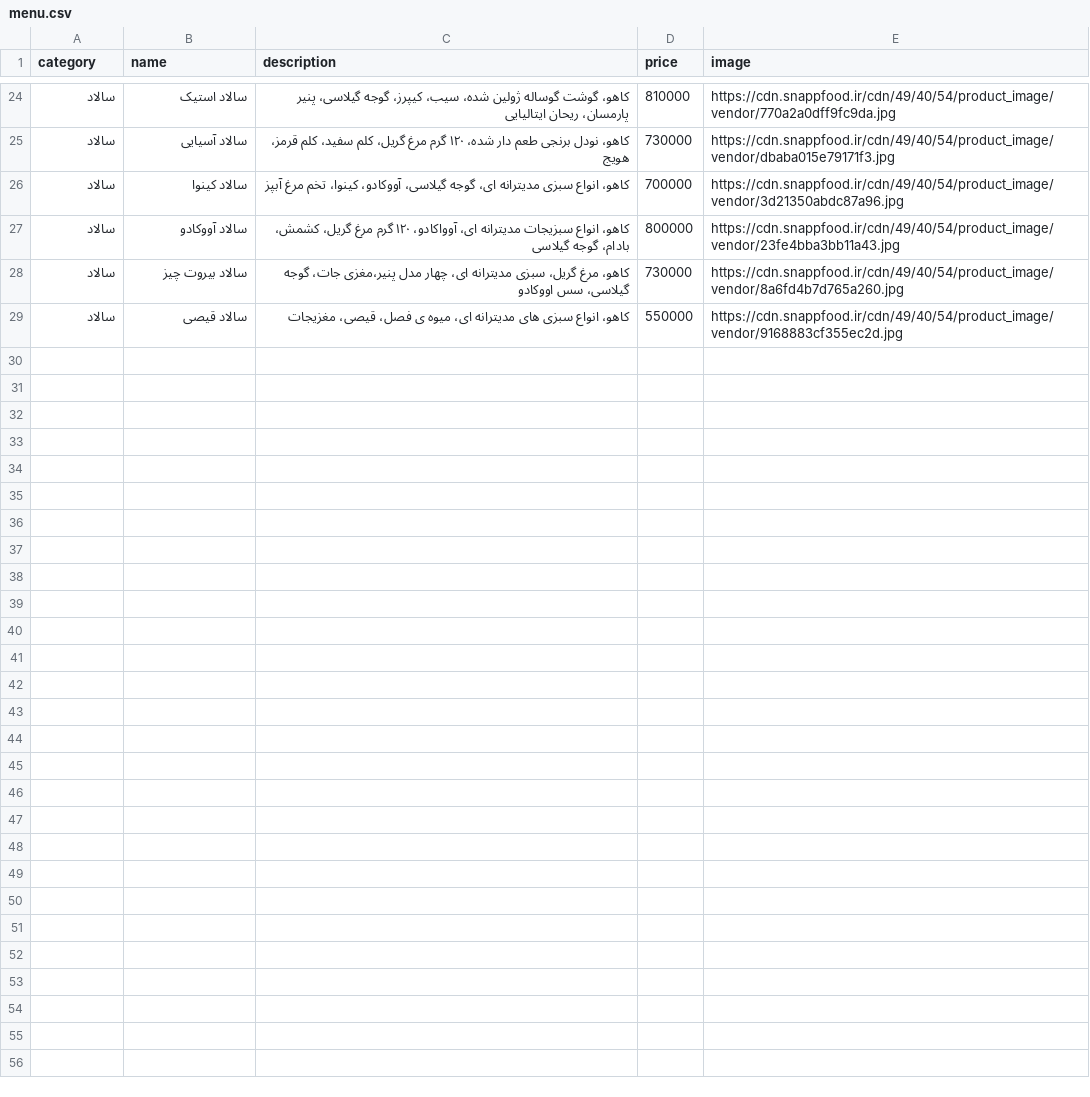
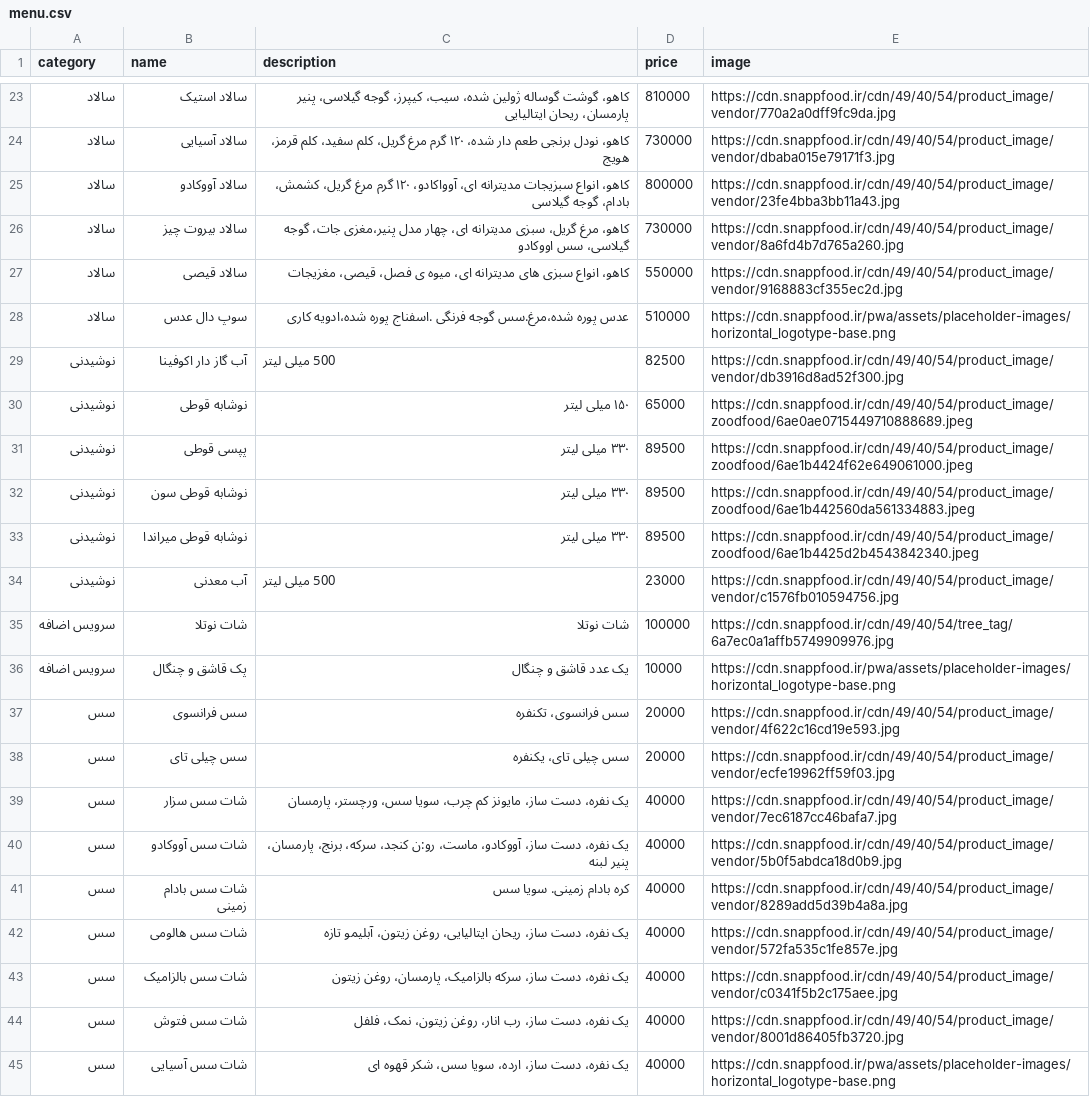
Before and after one commit to FORTE-Cafe/FoodBar-Menu, a CSV file: menu.csv, drawn as a sheet; only a part is shown, gaps mark what is left out; the diff covers the shown part only.

Commit message:
Update menu (2026-11-24 18:58 UTC)

```diff
--- a/menu.csv
+++ b/menu.csv
@@ -26,3 +25,2 @@ category,name,description,price,image
 سالاد,سالاد آسیایی,کاهو، نودل برنجی طعم دار شده، ۱۲۰ گرم مرغ گریل، کلم سفید، کلم قرمز، هویج,730000,https://cdn.snappfood.ir/cdn/49/40/54/product_image/vendor/dbaba015e79171f3.jpg
-سالاد,سالاد کینوا,کاهو، انواع سبزی مدیترانه ای، گوجه گیلاسی، آووکادو، کینوا، تخم مرغ آبپز,700000,https://cdn.snappfood.ir/cdn/49/40/54/product_image/vendor/3d21350abdc87a96.jpg
 سالاد,سالاد آووکادو,کاهو، انواع سبزیجات مدیترانه ای، آوواکادو، ۱۲۰ گرم مرغ گریل، کشمش، بادام، گوجه گیلاسی,800000,https://cdn.snappfood.ir/cdn/49/40/54/product_image/vendor/23fe4bba3bb11a43.jpg
@@ -30 +28,19 @@ category,name,description,price,image
 سالاد,سالاد قیصی,کاهو، انواع سبزی های مدیترانه ای، میوه ی فصل، قیصی، مغزیجات,550000,https://cdn.snappfood.ir/cdn/49/40/54/product_image/vendor/9168883cf355ec2d.jpg
+سالاد,سوپ دال عدس,عدس پوره شده،مرغ.سس گوجه فرنگی .اسفناج پوره شده،ادویه کاری,510000,https://cdn.snappfood.ir/pwa/assets/placeholder-images/horizontal_logotype-base.png
+نوشیدنی,آب گاز دار اکوفینا,500 میلی لیتر,82500,https://cdn.snappfood.ir/cdn/49/40/54/product_image/vendor/db3916d8ad52f300.jpg
+نوشیدنی,نوشابه قوطی,۱۵۰ میلی لیتر,65000,https://cdn.snappfood.ir/cdn/49/40/54/product_image/zoodfood/6ae0ae0715449710888689.jpeg
+نوشیدنی,پپسی قوطی,٣٣٠ میلی لیتر,89500,https://cdn.snappfood.ir/cdn/49/40/54/product_image/zoodfood/6ae1b4424f62e649061000.jpeg
+نوشیدنی,نوشابه قوطی سون,٣٣٠ میلی لیتر,89500,https://cdn.snappfood.ir/cdn/49/40/54/product_image/zoodfood/6ae1b442560da561334883.jpeg
+نوشیدنی,نوشابه قوطی میراندا,٣٣٠ میلی لیتر,89500,https://cdn.snappfood.ir/cdn/49/40/54/product_image/zoodfood/6ae1b4425d2b4543842340.jpeg
+نوشیدنی,آب معدنی,500 میلی لیتر,23000,https://cdn.snappfood.ir/cdn/49/40/54/product_image/vendor/c1576fb010594756.jpg
+سرویس اضافه,شات نوتلا,شات نوتلا,100000,https://cdn.snappfood.ir/cdn/49/40/54/tree_tag/6a7ec0a1affb5749909976.jpg
+سرویس اضافه,پک قاشق و چنگال,یک عدد قاشق و چنگال,10000,https://cdn.snappfood.ir/pwa/assets/placeholder-images/horizontal_logotype-base.png
+سس,سس فرانسوی,سس فرانسوی، تکنفره,20000,https://cdn.snappfood.ir/cdn/49/40/54/product_image/vendor/4f622c16cd19e593.jpg
+سس,سس چیلی تای,سس چیلی تای، یکنفره,20000,https://cdn.snappfood.ir/cdn/49/40/54/product_image/vendor/ecfe19962ff59f03.jpg
+سس,شات سس سزار,یک نفره، دست ساز، مایونز کم چرب، سویا سس، ورچستر، پارمسان,40000,https://cdn.snappfood.ir/cdn/49/40/54/product_image/vendor/7ec6187cc46bafa7.jpg
+سس,شات سس آووکادو,یک نفره، دست ساز، آووکادو، ماست، رو:ن کنجد، سرکه، برنج، پارمسان، پنیر لبنه,40000,https://cdn.snappfood.ir/cdn/49/40/54/product_image/vendor/5b0f5abdca18d0b9.jpg
+سس,شات سس بادام زمینی,کره بادام زمینی. سویا سس,40000,https://cdn.snappfood.ir/cdn/49/40/54/product_image/vendor/8289add5d39b4a8a.jpg
+سس,شات سس هالومی,یک نفره، دست ساز، ریحان ایتالیایی، روغن زیتون، آبلیمو تازه,40000,https://cdn.snappfood.ir/cdn/49/40/54/product_image/vendor/572fa535c1fe857e.jpg
+سس,شات سس بالزامیک,یک نفره، دست ساز، سرکه بالزامیک، پارمسان، روغن زیتون,40000,https://cdn.snappfood.ir/cdn/49/40/54/product_image/vendor/c0341f5b2c175aee.jpg
+سس,شات سس فتوش,یک نفره، دست ساز، رب انار، روغن زیتون، نمک، فلفل,40000,https://cdn.snappfood.ir/cdn/49/40/54/product_image/vendor/8001d86405fb3720.jpg
+سس,شات سس آسیایی,یک نفره، دست ساز، ارده، سویا سس، شکر قهوه ای,40000,https://cdn.snappfood.ir/pwa/assets/placeholder-images/horizontal_logotype-base.png
```
Also changed, not shown: 7 added rows and 8 removed rows elsewhere in this file.
